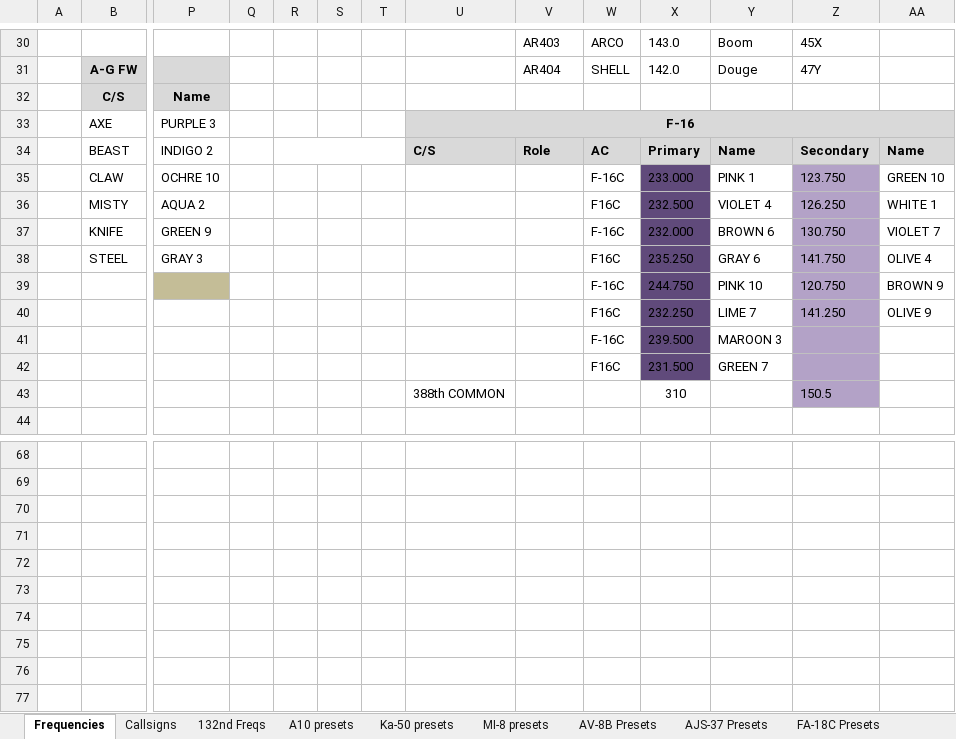
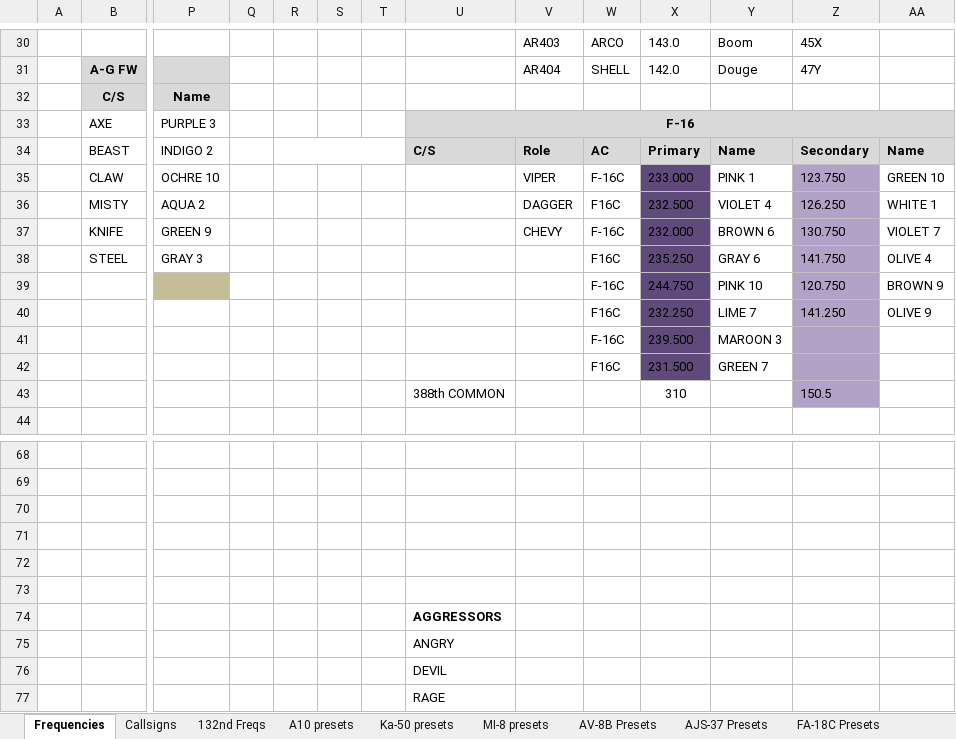
Before and after one commit to 132nd-vWing/ATRM_Brief, an Excel workbook: Files/ATRM (Persian Gulf) Frequency and Callsign master list.xlsx, sheet Frequencies, drawn as a sheet; only a part is shown, gaps mark what is left out; values as stored, in another font and other column widths than the file's, no borders; rows hold the shown columns only; the diff names each change by its address in the sheet, - before the commit and + after, or states it on an @@ line.

```diff
--- a/Files/ATRM (Persian Gulf) Frequency and Callsign master list.xlsx (sheet Frequencies)
+++ b/Files/ATRM (Persian Gulf) Frequency and Callsign master list.xlsx (sheet Frequencies)
-V35: (empty)
+V35: VIPER
-V36: (empty)
+V36: DAGGER
-V37: (empty)
+V37: CHEVY
+row 71: (empty)
+row 72: (empty)
+row 73: (empty)
+row 74:  |  |  |  |  |  |  | AGGRESSORS
+row 75:  |  |  |  |  |  |  | ANGRY
+row 76:  |  |  |  |  |  |  | DEVIL
+row 77:  |  |  |  |  |  |  | RAGE
```
Also changed, not shown: sheet Callsigns, 1 other file.
